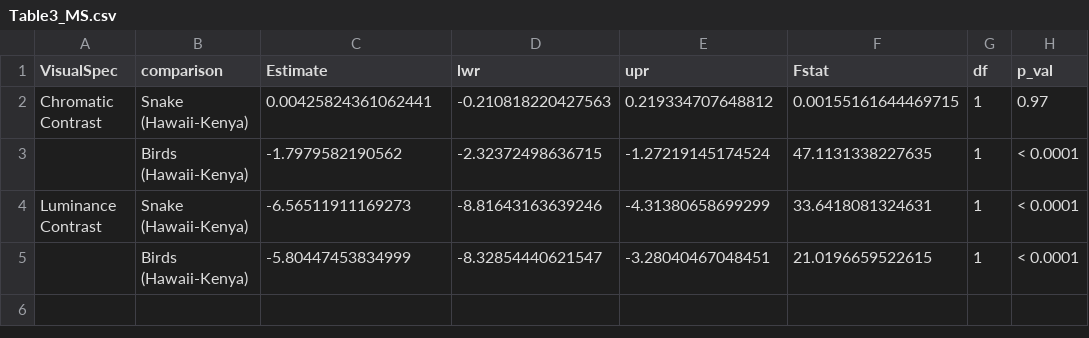
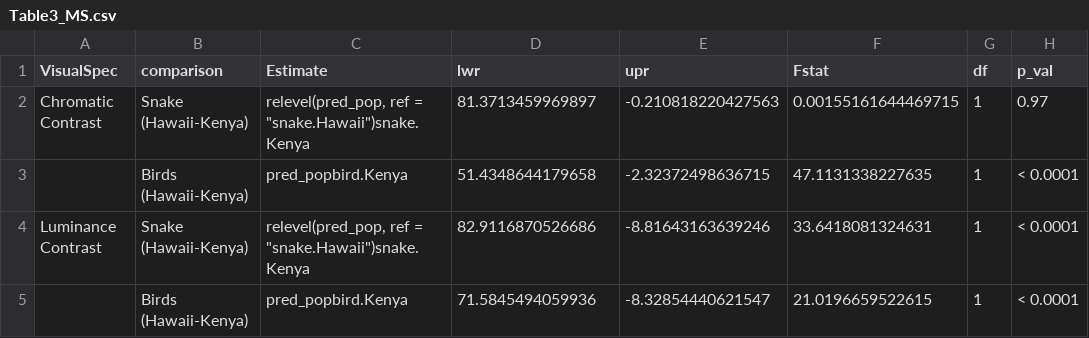
Before and after one commit to daniel1noble/chemeleon_signal_release, a CSV file: output/tables/Table3_MS.csv, drawn as a sheet; only a part is shown; the diff names each change by its address in the sheet, - before the commit and + after, or states it on an @@ line.

Commit message:
Updated table for MS

```diff
--- a/output/tables/Table3_MS.csv
+++ b/output/tables/Table3_MS.csv
-C2 (Estimate): 0.00425824361062441
+C2 (Estimate): relevel(pred_pop, ref = "snake.Hawaii")snake.Kenya
-D2 (lwr): -0.210818220427563
+D2 (lwr): 81.3713459969897
-E2 (upr): 0.219334707648812
+E2 (upr): -0.210818220427563
-C3 (Estimate): -1.7979582190562
+C3 (Estimate): pred_popbird.Kenya
-D3 (lwr): -2.32372498636715
+D3 (lwr): 51.4348644179658
-E3 (upr): -1.27219145174524
+E3 (upr): -2.32372498636715
-C4 (Estimate): -6.56511911169273
+C4 (Estimate): relevel(pred_pop, ref = "snake.Hawaii")snake.Kenya
-D4 (lwr): -8.81643163639246
+D4 (lwr): 82.9116870526686
-E4 (upr): -4.31380658699299
+E4 (upr): -8.81643163639246
-C5 (Estimate): -5.80447453834999
+C5 (Estimate): pred_popbird.Kenya
-D5 (lwr): -8.32854440621547
+D5 (lwr): 71.5845494059936
-E5 (upr): -3.28040467048451
+E5 (upr): -8.32854440621547
```
